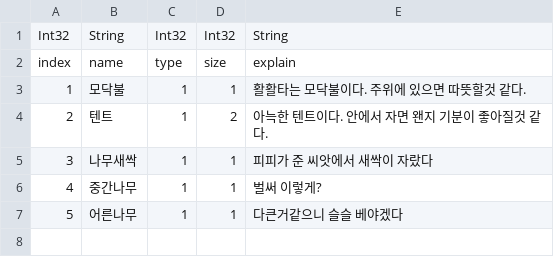
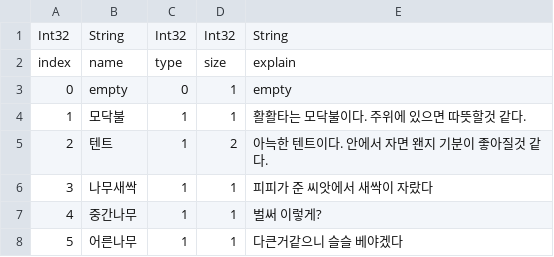
Before and after one commit to sis3141/AthensMVP, a CSV file: Assets/Resources/Data/BuildingDB.csv, drawn as a sheet; the diff names each change by its address in the sheet, - before the commit and + after, or states it on an @@ line.

Commit message:
(JS) build info convert opject, build&destroy&save data, get destroy item, building grow by time

```diff
--- a/Assets/Resources/Data/BuildingDB.csv
+++ b/Assets/Resources/Data/BuildingDB.csv
+row 3: 0 | empty | 0 | 1 | empty
```
Also changed, not shown: Assets/Resources/Data/ItemDB_b.csv, 38 other files.
